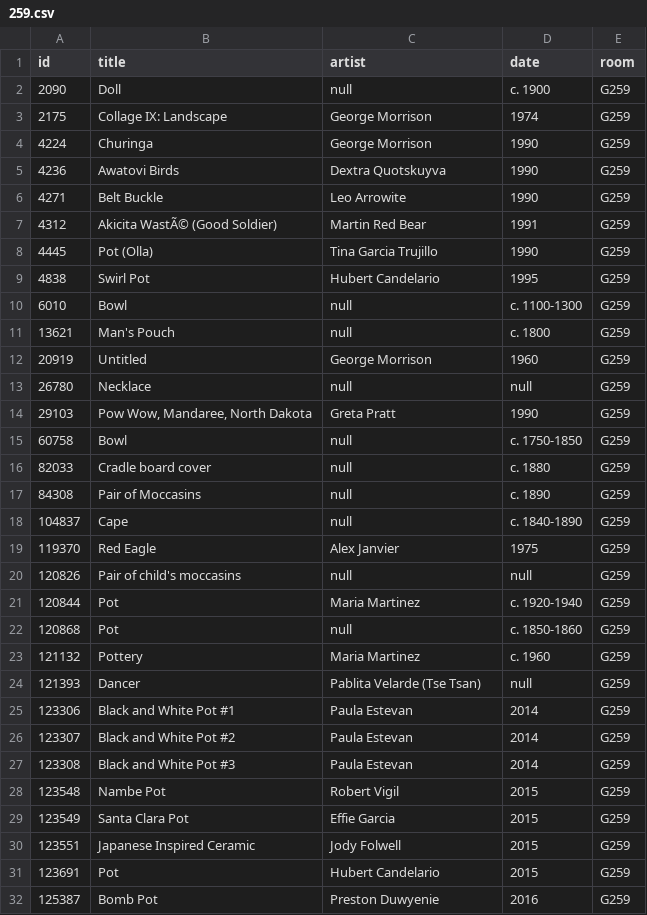
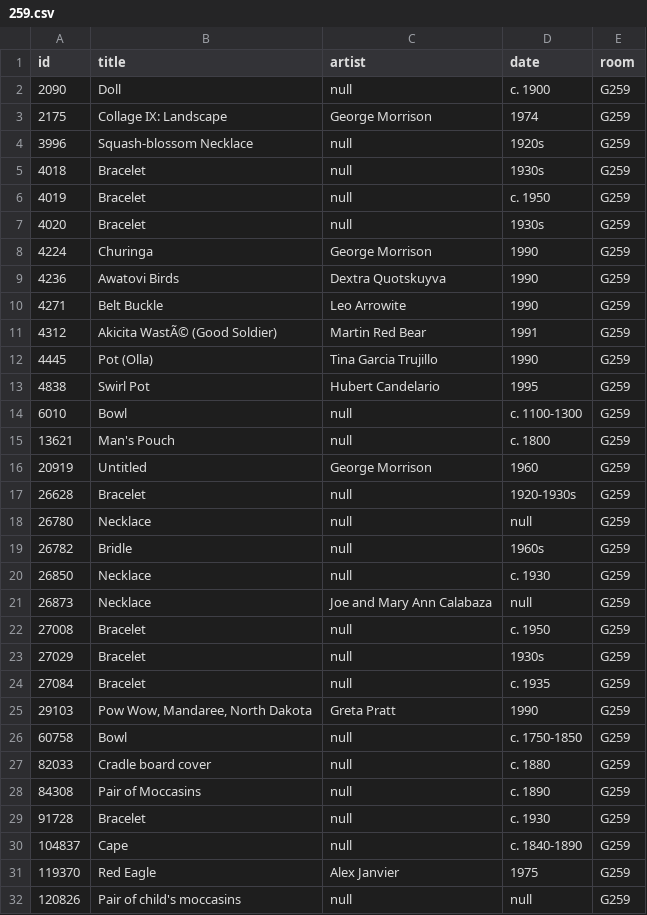
Before and after one commit to miabot/galleries.csv, a CSV file: galleries/259.csv, drawn as a sheet; only a part is shown; the shorter side is filled out with more unchanged rows; the diff covers the shown part only; the diff names each change by its address in the sheet, - before the commit and + after, or states it on an @@ line.

```diff
--- a/galleries/259.csv
+++ b/galleries/259.csv
+row 4: 3996 | Squash-blossom Necklace | null | 1920s | G259
+row 5: 4018 | Bracelet | null | 1930s | G259
+row 6: 4019 | Bracelet | null | c. 1950 | G259
+row 7: 4020 | Bracelet | null | 1930s | G259
+row 17: 26628 | Bracelet | null | 1920-1930s | G259
+row 19: 26782 | Bridle | null | 1960s | G259
+row 20: 26850 | Necklace | null | c. 1930 | G259
+row 21: 26873 | Necklace | Joe and Mary Ann Calabaza | null | G259
+row 22: 27008 | Bracelet | null | c. 1950 | G259
+row 23: 27029 | Bracelet | null | 1930s | G259
+row 24: 27084 | Bracelet | null | c. 1935 | G259
+row 29: 91728 | Bracelet | null | c. 1930 | G259
```
Also changed, not shown: 3 added rows elsewhere in this file, galleries/266-G274.csv, index.csv, 3 other files.
